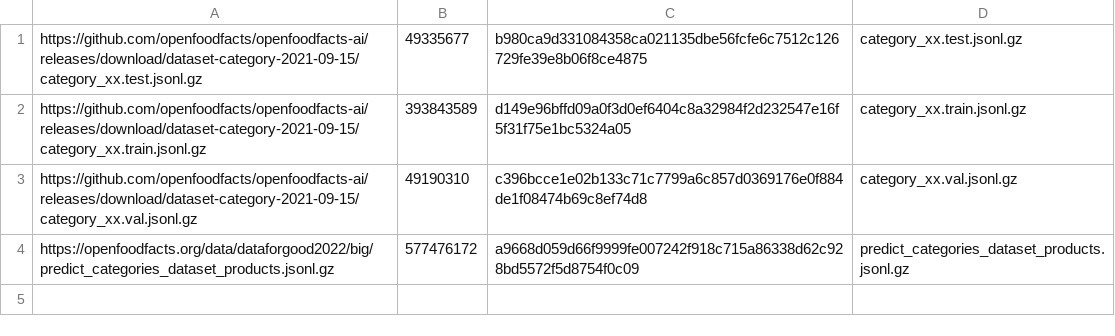
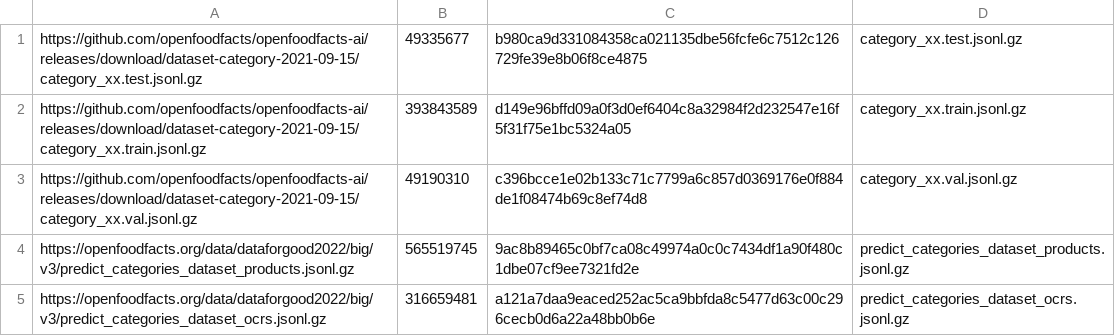
Before and after one commit to openfoodfacts/off-category-classification, a TSV file: datasets/off_categories/checksums.tsv, drawn as a sheet; removed rows and columns are numbered as before the commit, all else as after; the diff names each change by its address in the sheet, - before the commit and + after, or states it on an @@ line.

```diff
--- a/datasets/off_categories/checksums.tsv
+++ b/datasets/off_categories/checksums.tsv
-row 4: https://openfoodfacts.org/data/dataforgood2022/big/predict_categories_dataset_products.jsonl.gz | 577476172 | a9668d059d66f9999fe007242f918c715a86338d62c928bd5572f5d8754f0c09 | predict_categories_dataset_products.jsonl.gz
+row 4: https://openfoodfacts.org/data/dataforgood2022/big/v3/predict_categories_dataset_products.jsonl.gz | 565519745 | 9ac8b89465c0bf7ca08c49974a0c0c7434df1a90f480c1dbe07cf9ee7321fd2e | predict_categories_dataset_products.jsonl.gz
+row 5: https://openfoodfacts.org/data/dataforgood2022/big/v3/predict_categories_dataset_ocrs.jsonl.gz | 316659481 | a121a7daa9eaced252ac5ca9bbfda8c5477d63c00c296cecb0d6a22a48bb0b6e | predict_categories_dataset_ocrs.jsonl.gz
```
Also changed, not shown: 5 other files.
